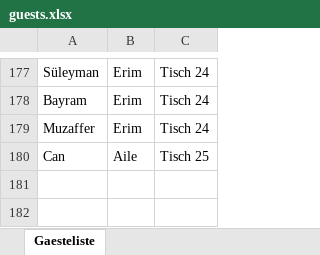
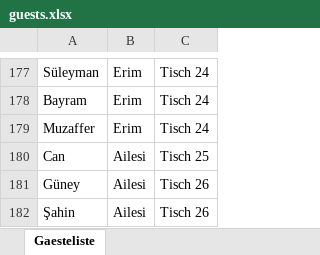
Before and after one commit to luisa-wedding/platzfinder., an Excel workbook: guests.xlsx, sheet Gaesteliste, drawn as a sheet; only a part is shown, gaps mark what is left out; values as stored, in another font and other column widths than the file's, no borders; the diff names each change by its address in the sheet, - before the commit and + after, or states it on an @@ line.

Commit message:
Update guests.xlsx über Config-Seite

```diff
--- a/guests.xlsx (sheet Gaesteliste)
+++ b/guests.xlsx (sheet Gaesteliste)
-B180: Aile
+B180: Ailesi
+row 181: Güney | Ailesi | Tisch 26
+row 182: Şahin | Ailesi | Tisch 26
```
